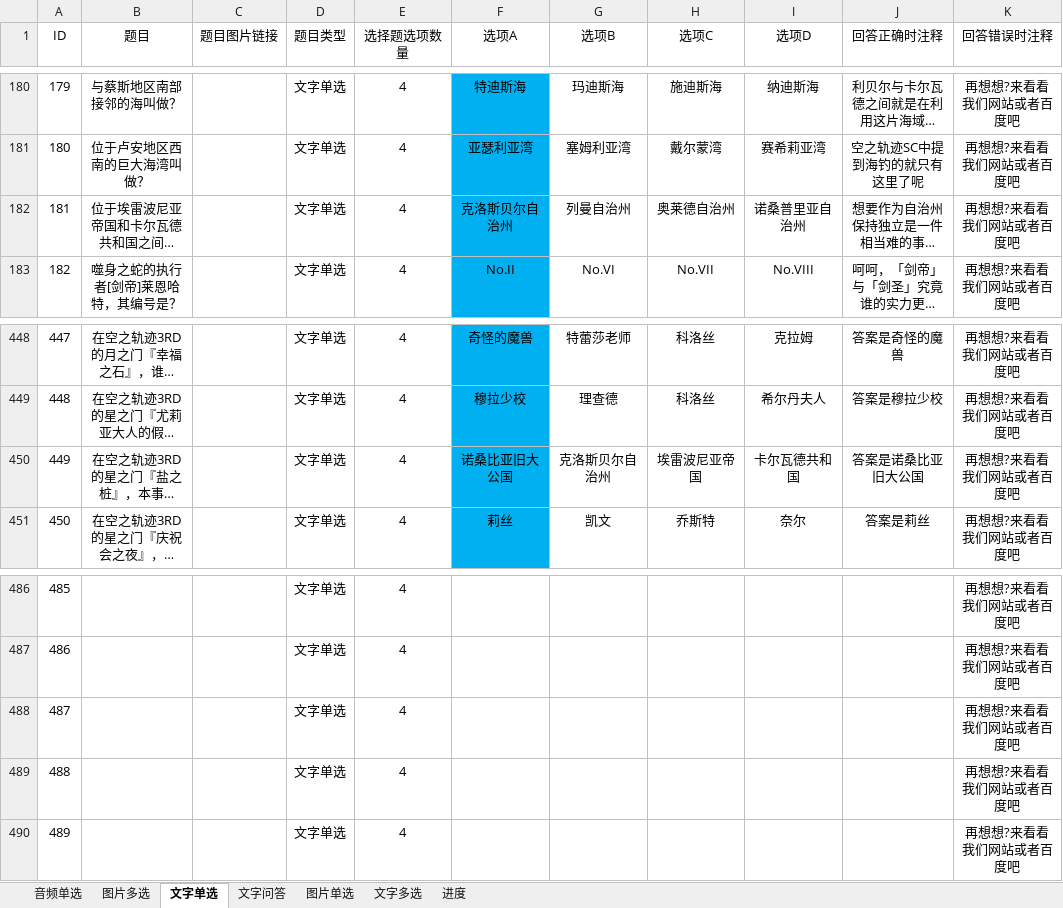
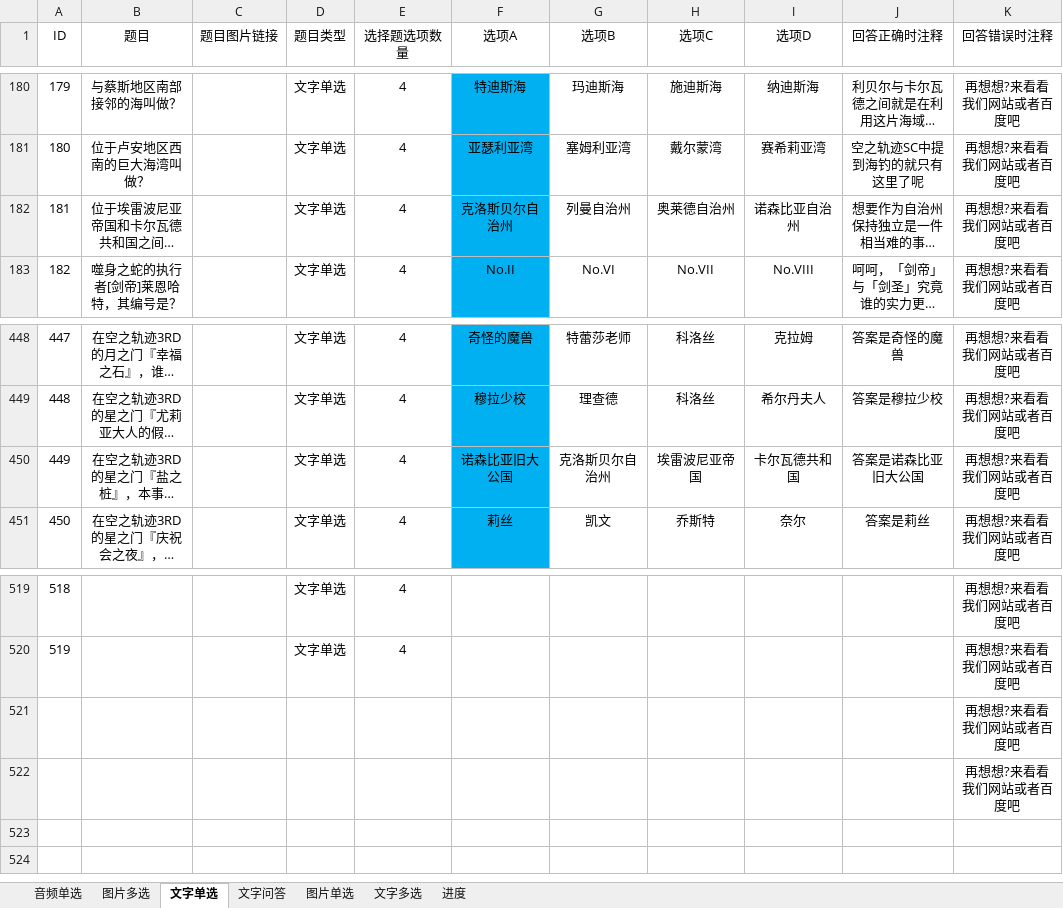
Before and after one commit to yuntaowu2000/trails-quiz, an Excel workbook: backend/quiz.xlsx, sheet 文字单选, drawn as a sheet; only a part is shown, gaps mark what is left out; long unchanged cells end in …; values as stored, in another font and other column widths than the file's, no borders; removed rows and columns are numbered as before the commit, all else as after; the diff covers the shown part only; the diff names each change by its address in the sheet, - before the commit and + after, or states it on an @@ line.

```diff
--- a/backend/quiz.xlsx (sheet 文字单选)
+++ b/backend/quiz.xlsx (sheet 文字单选)
-I182 (选项D): 诺桑普里亚自治州
+I182 (选项D): 诺森比亚自治州
-F450 (选项A): 诺桑比亚旧大公国
+F450 (选项A): 诺森比亚旧大公国
-J450 (回答正确时注释): 答案是诺桑比亚旧大公国
+J450 (回答正确时注释): 答案是诺森比亚旧大公国
@@ column A (ID) renumbered between rows 515 and 520 @@
-row 488: 487 |  |  | 文字单选 | 4 |  |  |  |  |  | 再想想?来看看我们网站或者百度吧
-row 489: 488 |  |  | 文字单选 | 4 |  |  |  |  |  | 再想想?来看看我们网站或者百度吧
-row 490: 489 |  |  | 文字单选 | 4 |  |  |  |  |  | 再想想?来看看我们网站或者百度吧
+row 521:  |  |  |  |  |  |  |  |  |  | 再想想?来看看我们网站或者百度吧
+row 522:  |  |  |  |  |  |  |  |  |  | 再想想?来看看我们网站或者百度吧
```
Also changed, not shown: 33 added rows and 2 edited cells elsewhere in this sheet, sheet 图片单选, sheet 音频单选, 3 other files.
